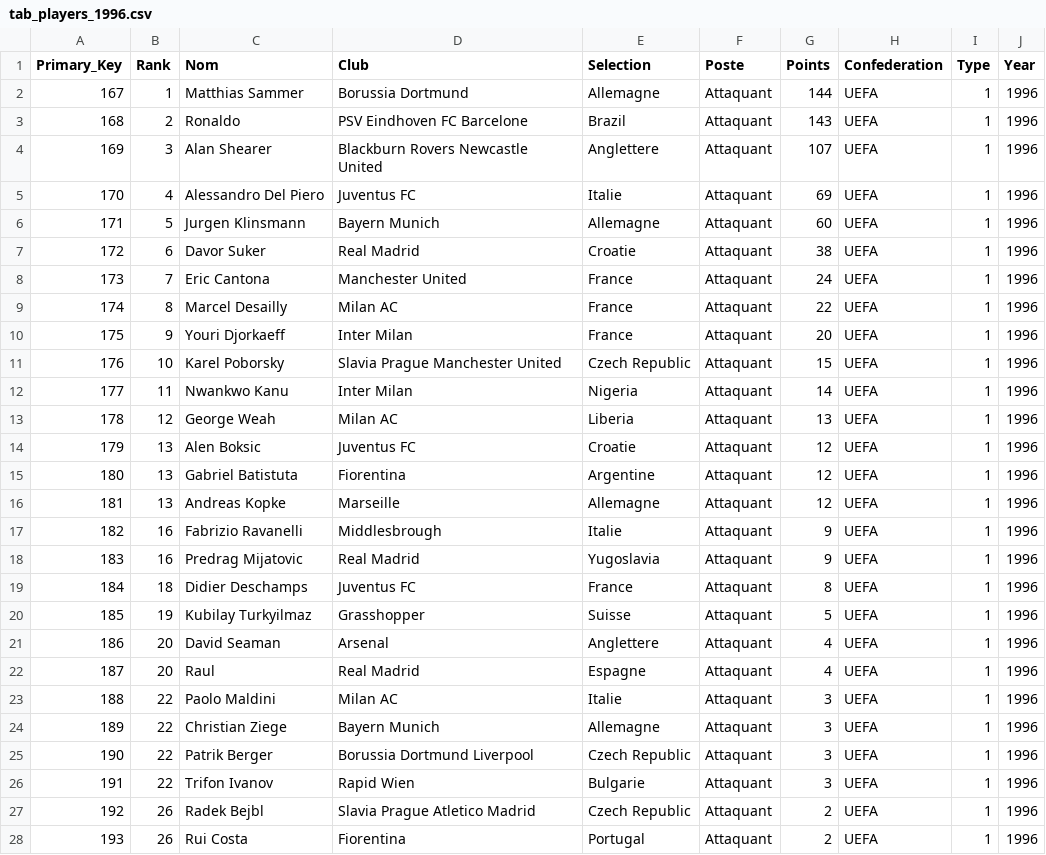
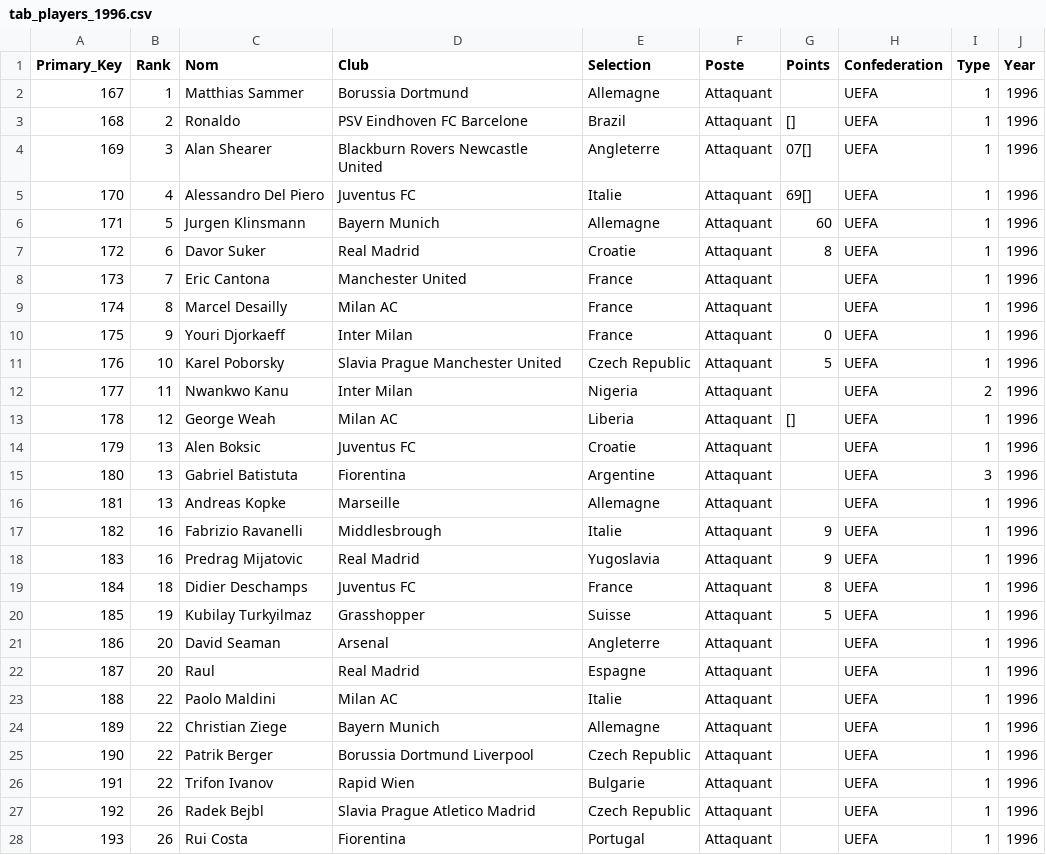
Before and after one commit to Lamessolo/BallonD_or_Analyse, a CSV file: players_90_99/tab_players_1996.csv, drawn as a sheet; only a part is shown; the diff covers the shown part only.

```diff
--- a/players_90_99/tab_players_1996.csv
+++ b/players_90_99/tab_players_1996.csv
@@ -1,17 +1,17 @@
 Primary_Key,Rank,Nom,Club,Selection,Poste,Points,Confederation,Type,Year
-167,1,Matthias Sammer,Borussia Dortmund,Allemagne,Attaquant,144,UEFA,1,1996
-168,2,Ronaldo,PSV Eindhoven  FC Barcelone,Brazil,Attaquant,143,UEFA,1,1996
-169,3,Alan Shearer,Blackburn Rovers  Newcastle United,Anglettere,Attaquant,107,UEFA,1,1996
-170,4,Alessandro Del Piero,Juventus FC,Italie,Attaquant,69,UEFA,1,1996
+167,1,Matthias Sammer,Borussia Dortmund,Allemagne,Attaquant,,UEFA,1,1996
+168,2,Ronaldo,PSV Eindhoven  FC Barcelone,Brazil,Attaquant,[],UEFA,1,1996
+169,3,Alan Shearer,Blackburn Rovers  Newcastle United,Angleterre,Attaquant,07[],UEFA,1,1996
+170,4,Alessandro Del Piero,Juventus FC,Italie,Attaquant,69[],UEFA,1,1996
 171,5,Jurgen Klinsmann,Bayern Munich,Allemagne,Attaquant,60,UEFA,1,1996
-172,6,Davor Suker,Real Madrid,Croatie,Attaquant,38,UEFA,1,1996
-173,7,Eric Cantona,Manchester United,France,Attaquant,24,UEFA,1,1996
-174,8,Marcel Desailly,Milan AC,France,Attaquant,22,UEFA,1,1996
-175,9,Youri Djorkaeff,Inter Milan,France,Attaquant,20,UEFA,1,1996
-176,10,Karel Poborsky,Slavia Prague  Manchester United,Czech Republic,Attaquant,15,UEFA,1,1996
-177,11,Nwankwo Kanu,Inter Milan,Nigeria,Attaquant,14,UEFA,1,1996
-178,12,George Weah,Milan AC,Liberia,Attaquant,13,UEFA,1,1996
-179,13,Alen Boksic,Juventus FC,Croatie,Attaquant,12,UEFA,1,1996
-180,13,Gabriel Batistuta,Fiorentina,Argentine,Attaquant,12,UEFA,1,1996
-181,13,Andreas Kopke,Marseille,Allemagne,Attaquant,12,UEFA,1,1996
+172,6,Davor Suker,Real Madrid,Croatie,Attaquant,8,UEFA,1,1996
+173,7,Eric Cantona,Manchester United,France,Attaquant,,UEFA,1,1996
+174,8,Marcel Desailly,Milan AC,France,Attaquant,,UEFA,1,1996
+175,9,Youri Djorkaeff,Inter Milan,France,Attaquant,0,UEFA,1,1996
+176,10,Karel Poborsky,Slavia Prague  Manchester United,Czech Republic,Attaquant,5,UEFA,1,1996
+177,11,Nwankwo Kanu,Inter Milan,Nigeria,Attaquant,,UEFA,2,1996
+178,12,George Weah,Milan AC,Liberia,Attaquant,[],UEFA,1,1996
+179,13,Alen Boksic,Juventus FC,Croatie,Attaquant,,UEFA,1,1996
+180,13,Gabriel Batistuta,Fiorentina,Argentine,Attaquant,,UEFA,3,1996
+181,13,Andreas Kopke,Marseille,Allemagne,Attaquant,,UEFA,1,1996
 182,16,Fabrizio Ravanelli,Middlesbrough,Italie,Attaquant,9,UEFA,1,1996
@@ -20,9 +20,9 @@ Primary_Key,Rank,Nom,Club,Selection,Poste,Points,Confederation,Type,Year
 185,19,Kubilay Turkyilmaz,Grasshopper,Suisse,Attaquant,5,UEFA,1,1996
-186,20,David Seaman,Arsenal,Anglettere,Attaquant,4,UEFA,1,1996
-187,20,Raul,Real Madrid,Espagne,Attaquant,4,UEFA,1,1996
-188,22,Paolo Maldini,Milan AC,Italie,Attaquant,3,UEFA,1,1996
-189,22,Christian Ziege,Bayern Munich,Allemagne,Attaquant,3,UEFA,1,1996
-190,22,Patrik Berger,Borussia Dortmund  Liverpool,Czech Republic,Attaquant,3,UEFA,1,1996
-191,22,Trifon Ivanov,Rapid Wien,Bulgarie,Attaquant,3,UEFA,1,1996
-192,26,Radek Bejbl,Slavia Prague  Atletico Madrid,Czech Republic,Attaquant,2,UEFA,1,1996
-193,26,Rui Costa,Fiorentina,Portugal,Attaquant,2,UEFA,1,1996
+186,20,David Seaman,Arsenal,Angleterre,Attaquant,,UEFA,1,1996
+187,20,Raul,Real Madrid,Espagne,Attaquant,,UEFA,1,1996
+188,22,Paolo Maldini,Milan AC,Italie,Attaquant,,UEFA,1,1996
+189,22,Christian Ziege,Bayern Munich,Allemagne,Attaquant,,UEFA,1,1996
+190,22,Patrik Berger,Borussia Dortmund  Liverpool,Czech Republic,Attaquant,,UEFA,1,1996
+191,22,Trifon Ivanov,Rapid Wien,Bulgarie,Attaquant,,UEFA,1,1996
+192,26,Radek Bejbl,Slavia Prague  Atletico Madrid,Czech Republic,Attaquant,,UEFA,1,1996
+193,26,Rui Costa,Fiorentina,Portugal,Attaquant,,UEFA,1,1996
```
Also changed, not shown: 5 edited cells elsewhere in this file, players_90_99/tab_players_1991.csv, players_90_99/tab_players_1992.csv, 22 other files.
